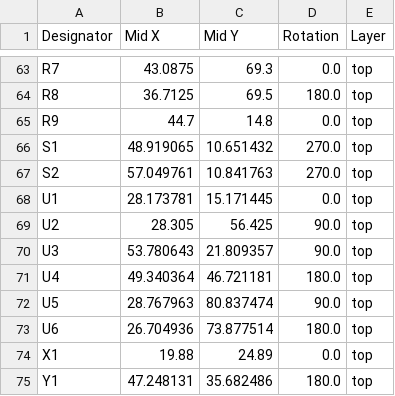
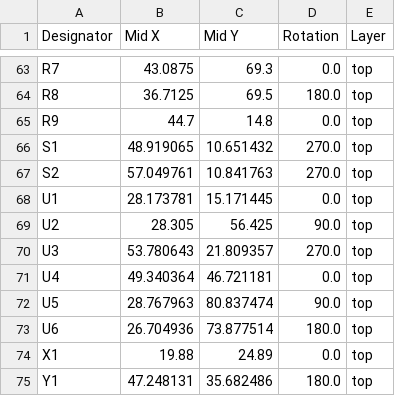
Before and after one commit to fluffy/blinky, a CSV file: hardware/blink_v6/production/positions.csv, drawn as a sheet; only a part is shown, gaps mark what is left out.

Commit message:
update or order of blink v6

```diff
--- a/hardware/blink_v6/production/positions.csv
+++ b/hardware/blink_v6/production/positions.csv
@@ -69,4 +69,4 @@ U1,28.173781,15.171445,0.0,top
 U2,28.305,56.425,90.0,top
-U3,53.780643,21.809357,90.0,top
-U4,49.340364,46.721181,180.0,top
+U3,53.780643,21.809357,270.0,top
+U4,49.340364,46.721181,0.0,top
 U5,28.767963,80.837474,90.0,top
```
Also changed, not shown: 3 other files.
